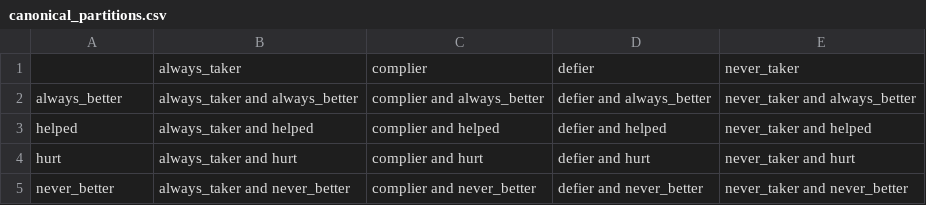
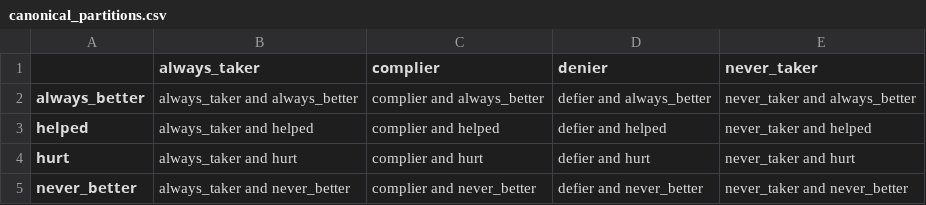
Before and after one commit to NaimKabir/causality, a CSV file: canonical_partitions.csv, drawn as a sheet.

```diff
--- a/canonical_partitions.csv
+++ b/canonical_partitions.csv
@@ -1,5 +1,5 @@
-,always_taker,complier,defier,never_taker
-always_better,always_taker and always_better,complier and always_better,defier and always_better,never_taker and always_better
-helped,always_taker and helped,complier and helped,defier and helped,never_taker and helped
-hurt,always_taker and hurt,complier and hurt,defier and hurt,never_taker and hurt
-never_better,always_taker and never_better,complier and never_better,defier and never_better,never_taker and never_better
+,𝗮𝗹𝘄𝗮𝘆𝘀_𝘁𝗮𝗸𝗲𝗿,𝗰𝗼𝗺𝗽𝗹𝗶𝗲𝗿,𝗱𝗲𝗻𝗶𝗲𝗿,𝗻𝗲𝘃𝗲𝗿_𝘁𝗮𝗸𝗲𝗿
+𝗮𝗹𝘄𝗮𝘆𝘀_𝗯𝗲𝘁𝘁𝗲𝗿,always_taker and always_better,complier and always_better,defier and always_better,never_taker and always_better
+𝗵𝗲𝗹𝗽𝗲𝗱,always_taker and helped,complier and helped,defier and helped,never_taker and helped
+𝗵𝘂𝗿𝘁,always_taker and hurt,complier and hurt,defier and hurt,never_taker and hurt
+𝗻𝗲𝘃𝗲𝗿_𝗯𝗲𝘁𝘁𝗲𝗿,always_taker and never_better,complier and never_better,defier and never_better,never_taker and never_better
```
Also changed, not shown: 1 other file.
